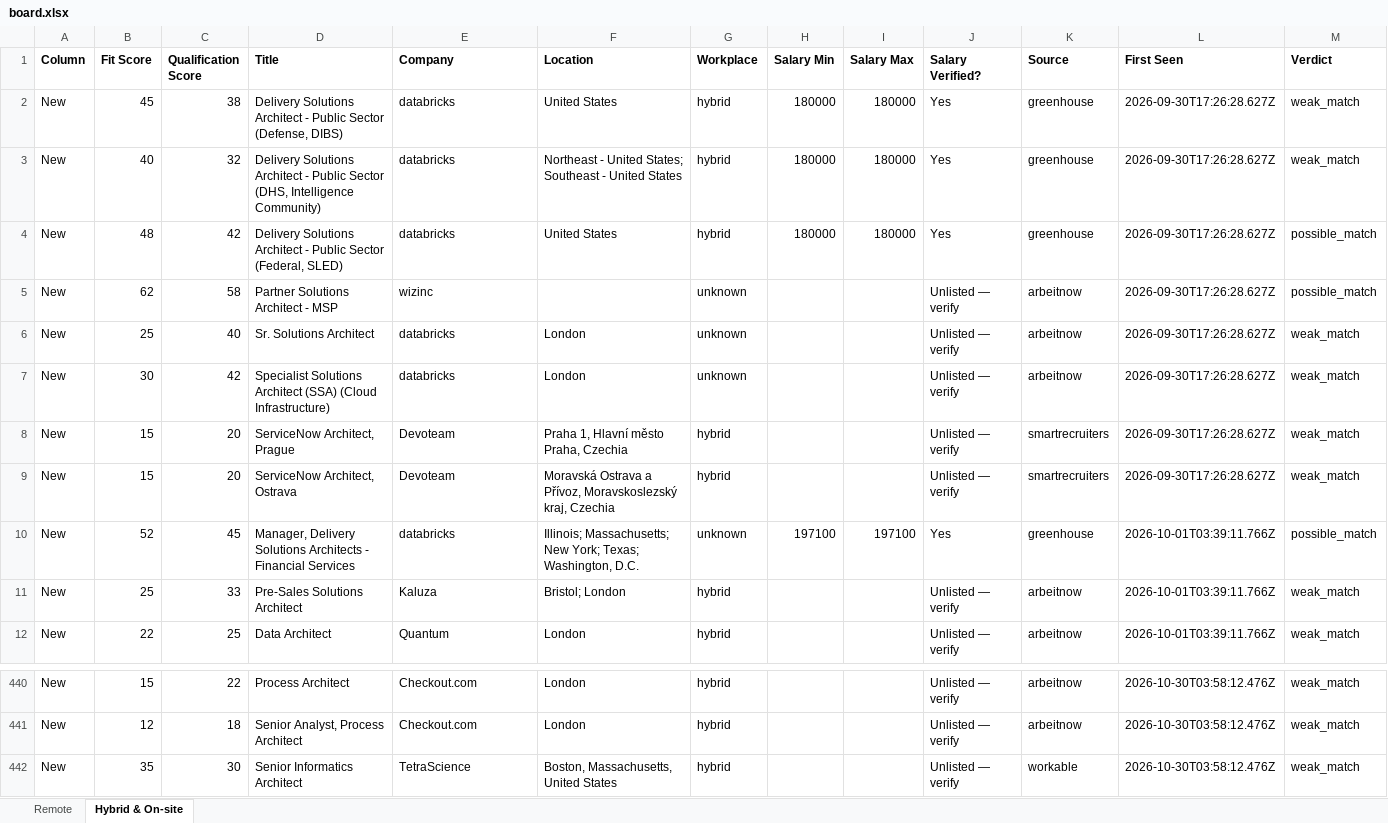
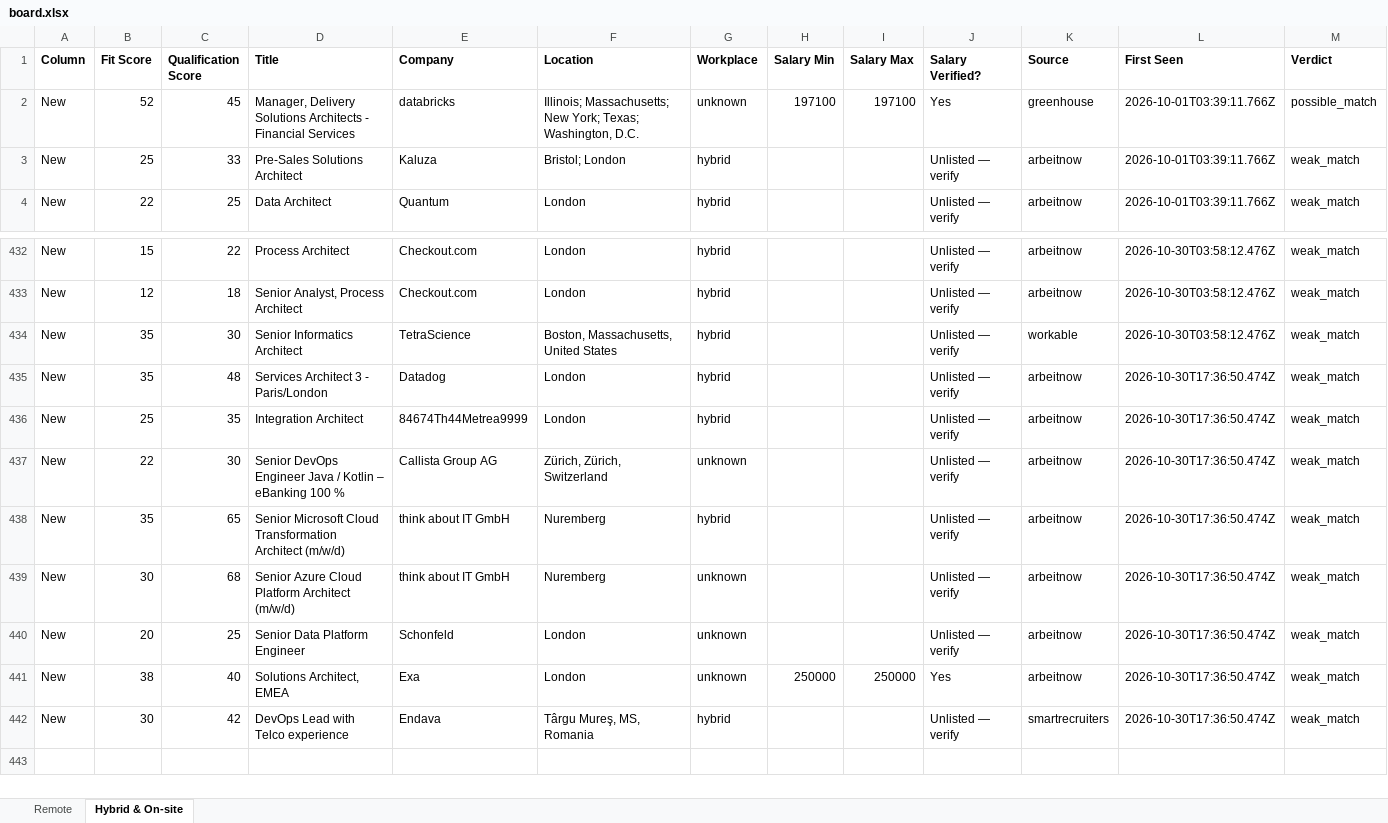
Before and after one commit to naijadamus/goodfela.com, an Excel workbook: hunt/board.xlsx, sheet Hybrid & On-site, drawn as a sheet; only a part is shown, gaps mark what is left out; values as stored, in another font and other column widths than the file's, no borders; removed rows and columns are numbered as before the commit, all else as after; rows hold the shown columns only; the diff names each change by its address in the sheet, - before the commit and + after, or states it on an @@ line.

```diff
--- a/hunt/board.xlsx (sheet Hybrid & On-site)
+++ b/hunt/board.xlsx (sheet Hybrid & On-site)
-row 2: New | 45 | 38 | Delivery Solutions Architect - Public Sector (Defense, DIBS) | databricks | United States | hybrid | 180000 | 180000 | Yes | greenhouse | 2026-09-30T17:26:28.627Z | weak_match
-row 3: New | 40 | 32 | Delivery Solutions Architect - Public Sector (DHS, Intelligence Community) | databricks | Northeast - United States; Southeast - United States | hybrid | 180000 | 180000 | Yes | greenhouse | 2026-09-30T17:26:28.627Z | weak_match
-row 4: New | 48 | 42 | Delivery Solutions Architect - Public Sector (Federal, SLED) | databricks | United States | hybrid | 180000 | 180000 | Yes | greenhouse | 2026-09-30T17:26:28.627Z | possible_match
-row 5: New | 62 | 58 | Partner Solutions Architect - MSP | wizinc |  | unknown |  |  | Unlisted — verify | arbeitnow | 2026-09-30T17:26:28.627Z | possible_match
-row 6: New | 25 | 40 | Sr. Solutions Architect | databricks | London | unknown |  |  | Unlisted — verify | arbeitnow | 2026-09-30T17:26:28.627Z | weak_match
-row 7: New | 30 | 42 | Specialist Solutions Architect (SSA) (Cloud Infrastructure) | databricks | London | unknown |  |  | Unlisted — verify | arbeitnow | 2026-09-30T17:26:28.627Z | weak_match
-row 8: New | 15 | 20 | ServiceNow Architect, Prague | Devoteam | Praha 1, Hlavní město Praha, Czechia | hybrid |  |  | Unlisted — verify | smartrecruiters | 2026-09-30T17:26:28.627Z | weak_match
-row 9: New | 15 | 20 | ServiceNow Architect, Ostrava | Devoteam | Moravská Ostrava a Přívoz, Moravskoslezský kraj, Czechia | hybrid |  |  | Unlisted — verify | smartrecruiters | 2026-09-30T17:26:28.627Z | weak_match
+row 435: New | 35 | 48 | Services Architect 3 - Paris/London | Datadog | London | hybrid |  |  | Unlisted — verify | arbeitnow | 2026-10-30T17:36:50.474Z | weak_match
+row 436: New | 25 | 35 | Integration Architect | 84674Th44Metrea9999 | London | hybrid |  |  | Unlisted — verify | arbeitnow | 2026-10-30T17:36:50.474Z | weak_match
+row 437: New | 22 | 30 | Senior DevOps Engineer Java / Kotlin – eBanking 100 % | Callista Group AG | Zürich, Zürich, Switzerland | unknown |  |  | Unlisted — verify | arbeitnow | 2026-10-30T17:36:50.474Z | weak_match
+row 438: New | 35 | 65 | Senior Microsoft Cloud Transformation Architect (m/w/d) | think about IT GmbH | Nuremberg | hybrid |  |  | Unlisted — verify | arbeitnow | 2026-10-30T17:36:50.474Z | weak_match
+row 439: New | 30 | 68 | Senior Azure Cloud Platform Architect (m/w/d) | think about IT GmbH | Nuremberg | unknown |  |  | Unlisted — verify | arbeitnow | 2026-10-30T17:36:50.474Z | weak_match
+row 440: New | 20 | 25 | Senior Data Platform Engineer | Schonfeld | London | unknown |  |  | Unlisted — verify | arbeitnow | 2026-10-30T17:36:50.474Z | weak_match
+row 441: New | 38 | 40 | Solutions Architect, EMEA | Exa | London | unknown | 250000 | 250000 | Yes | arbeitnow | 2026-10-30T17:36:50.474Z | weak_match
+row 442: New | 30 | 42 | DevOps Lead with Telco experience | Endava | Târgu Mureş, MS, Romania | hybrid |  |  | Unlisted — verify | smartrecruiters | 2026-10-30T17:36:50.474Z | weak_match
```
Also changed, not shown: sheet Remote, 1 other file.
